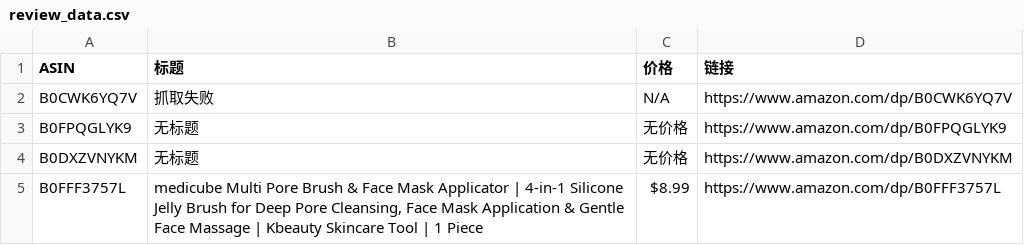
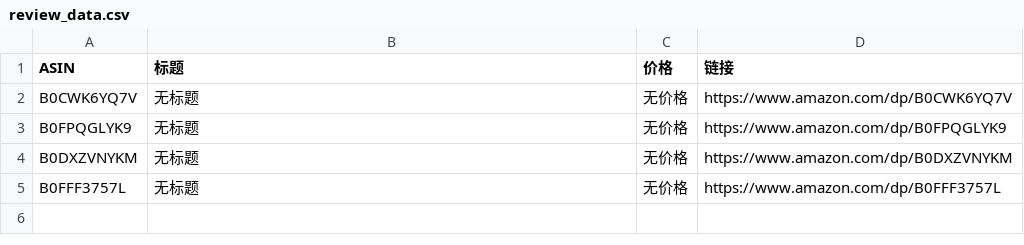
Before and after one commit to wekede01-crypto/Cursor-Review, a CSV file: review_data.csv, drawn as a sheet.

```diff
--- a/review_data.csv
+++ b/review_data.csv
@@ -1,5 +1,5 @@
 ASIN,标题,价格,链接
-B0CWK6YQ7V,抓取失败,N/A,https://www.amazon.com/dp/B0CWK6YQ7V
+B0CWK6YQ7V,无标题,无价格,https://www.amazon.com/dp/B0CWK6YQ7V
 B0FPQGLYK9,无标题,无价格,https://www.amazon.com/dp/B0FPQGLYK9
 B0DXZVNYKM,无标题,无价格,https://www.amazon.com/dp/B0DXZVNYKM
-B0FFF3757L,"medicube Multi Pore Brush & Face Mask Applicator | 4-in-1 Silicone Jelly Brush for Deep Pore Cleansing, Face Mask Application & Gentle Face Massage | Kbeauty Skincare Tool | 1 Piece",$8.99,https://www.amazon.com/dp/B0FFF3757L
+B0FFF3757L,无标题,无价格,https://www.amazon.com/dp/B0FFF3757L
```
Also changed, not shown: 1 other file.
